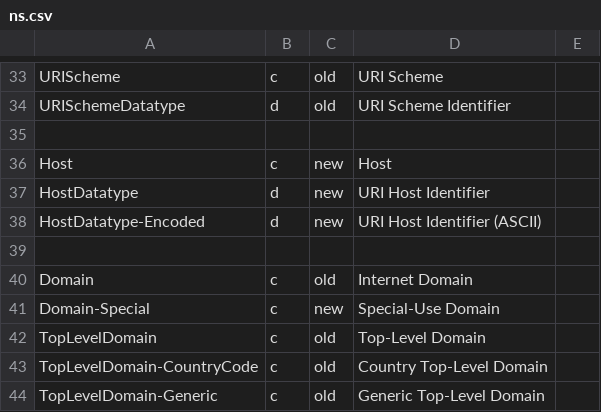
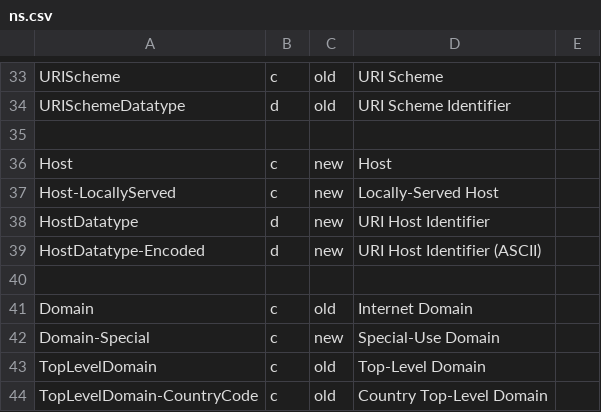
Before and after one commit to IS4Code/uri4uri, a CSV file: htdocs/data/ns.csv, drawn as a sheet; only a part is shown, gaps mark what is left out; the shorter side is filled out with more unchanged rows; the diff names each change by its address in the sheet, - before the commit and + after, or states it on an @@ line.

Commit message:
load info from locally-served-dns-zones

```diff
--- a/htdocs/data/ns.csv
+++ b/htdocs/data/ns.csv
+row 37: Host-LocallyServed | c | new | Locally-Served Host
```
Also changed, not shown: 4 other files.
